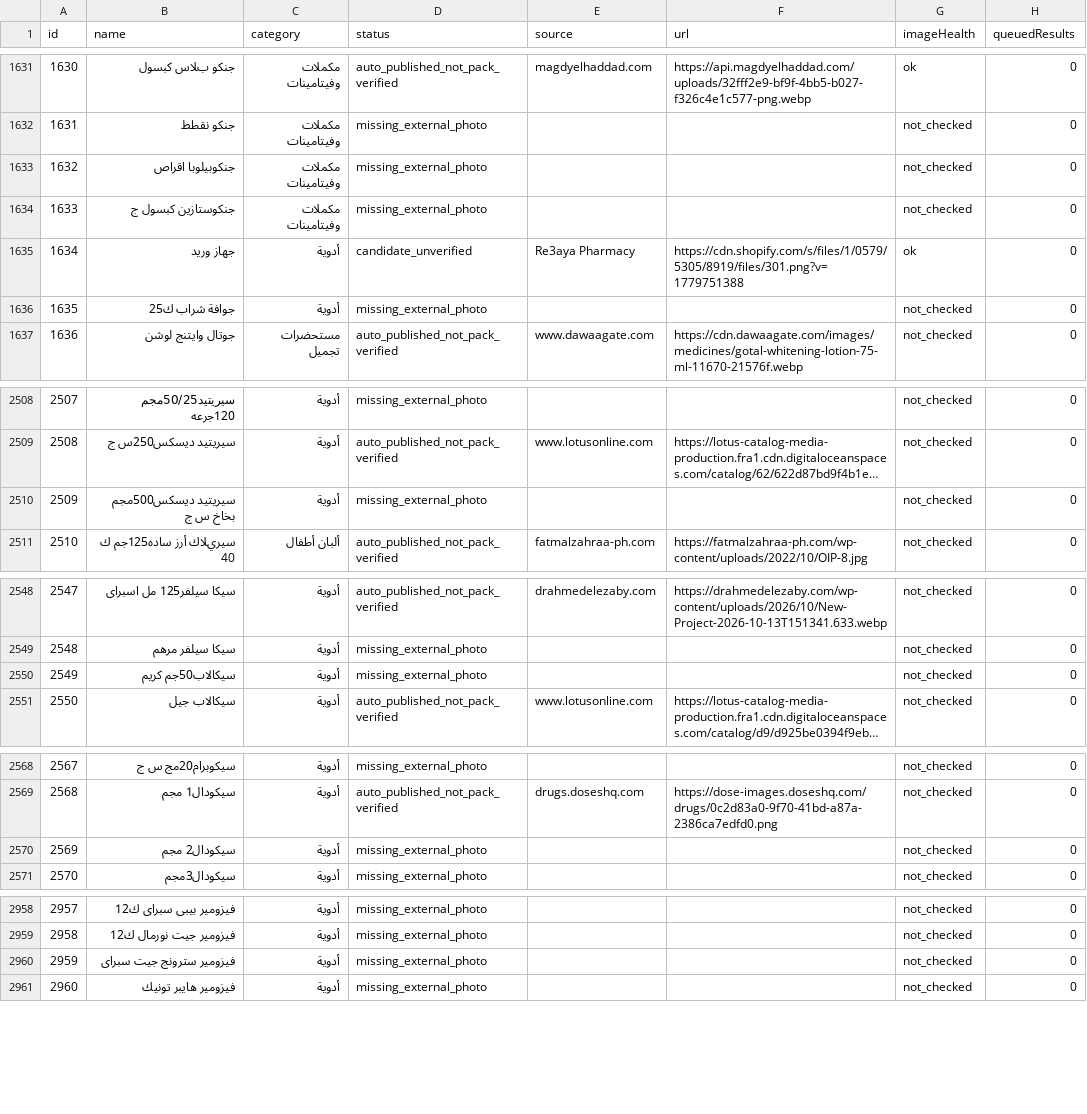
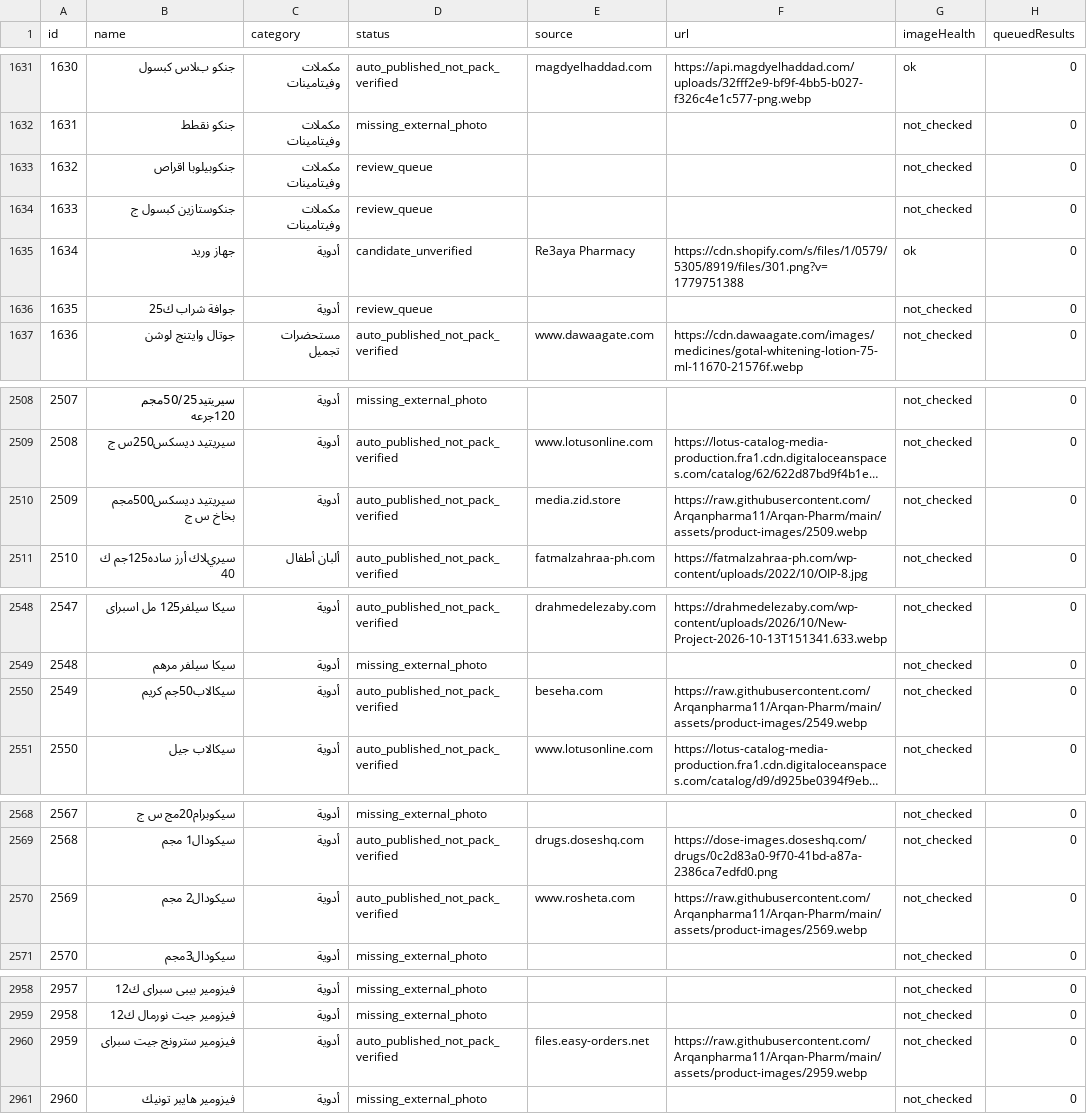
Before and after one commit to Arqanpharma11/Arqan-Pharm, a CSV file: data/arkan-image-coverage.csv, drawn as a sheet; only a part is shown, gaps mark what is left out; long unchanged cells end in …; the diff covers the shown part only; the diff names each change by its address in the sheet, - before the commit and + after, or states it on an @@ line.

```diff
--- a/data/arkan-image-coverage.csv
+++ b/data/arkan-image-coverage.csv
-D1633:D1634 (status): missing_external_photo
+D1633:D1634 (status): review_queue
-D1636 (status): missing_external_photo
+D1636 (status): review_queue
-D2510 (status): missing_external_photo
+D2510 (status): auto_published_not_pack_verified
-E2510 (source): (empty)
+E2510 (source): media.zid.store
-F2510 (url): (empty)
+F2510 (url): https://raw.githubusercontent.com/Arqanpharma11/Arqan-Pharm/main/assets/product-images/2509.webp
-D2550 (status): missing_external_photo
+D2550 (status): auto_published_not_pack_verified
-E2550 (source): (empty)
+E2550 (source): beseha.com
-F2550 (url): (empty)
+F2550 (url): https://raw.githubusercontent.com/Arqanpharma11/Arqan-Pharm/main/assets/product-images/2549.webp
-D2570 (status): missing_external_photo
+D2570 (status): auto_published_not_pack_verified
-E2570 (source): (empty)
+E2570 (source): www.rosheta.com
-F2570 (url): (empty)
+F2570 (url): https://raw.githubusercontent.com/Arqanpharma11/Arqan-Pharm/main/assets/product-images/2569.webp
-D2960 (status): missing_external_photo
+D2960 (status): auto_published_not_pack_verified
-E2960 (source): (empty)
+E2960 (source): files.easy-orders.net
-F2960 (url): (empty)
+F2960 (url): https://raw.githubusercontent.com/Arqanpharma11/Arqan-Pharm/main/assets/product-images/2959.webp
```
Also changed, not shown: 9 edited cells elsewhere in this file, 4 other files.
